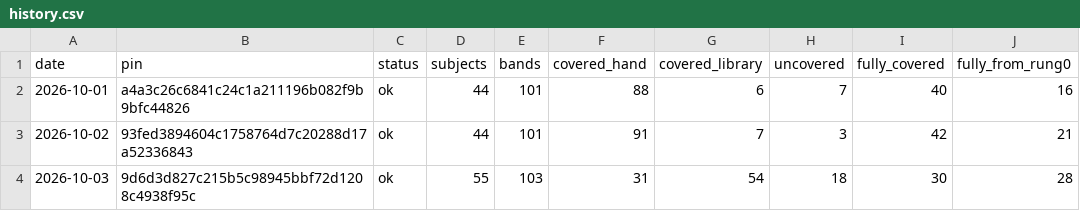
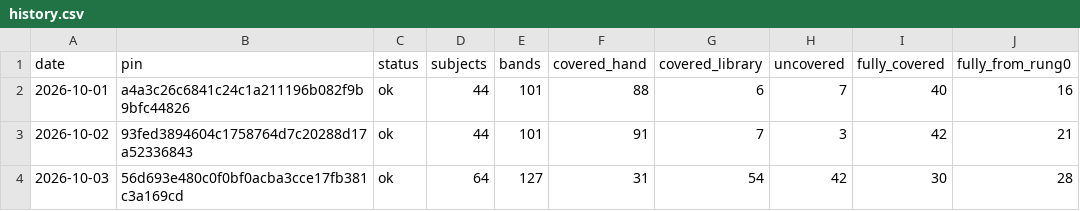
Before and after one commit to codestiff/asset-pulse, a CSV file: history.csv, drawn as a sheet; only a part is shown; the diff names each change by its address in the sheet, - before the commit and + after, or states it on an @@ line.

```diff
--- a/history.csv
+++ b/history.csv
-B4 (pin): 9d6d3d827c215b5c98945bbf72d1208c4938f95c
+B4 (pin): 56d693e480c0f0bf0acba3cce17fb381c3a169cd
-D4 (subjects): 55
+D4 (subjects): 64
-E4 (bands): 103
+E4 (bands): 127
-H4 (uncovered): 18
+H4 (uncovered): 42
```
Also changed, not shown: 1 other file.
